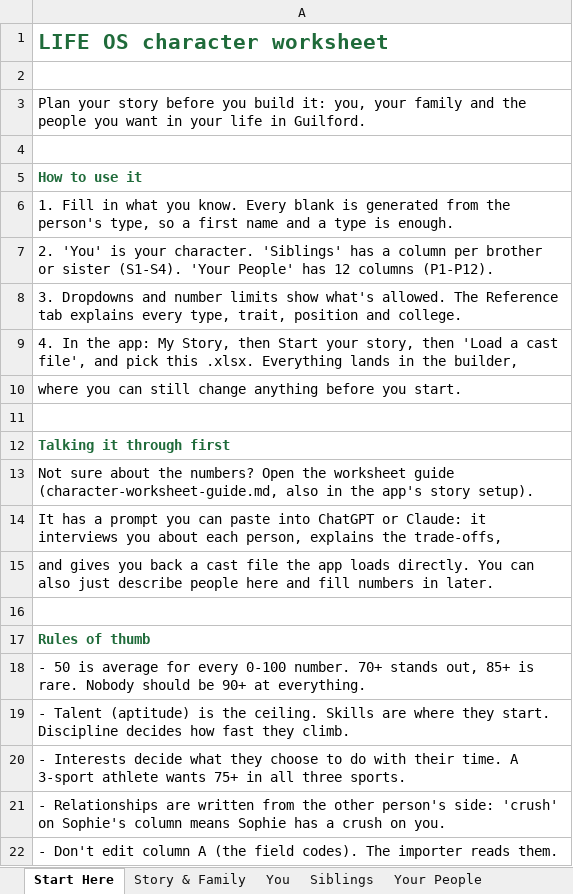
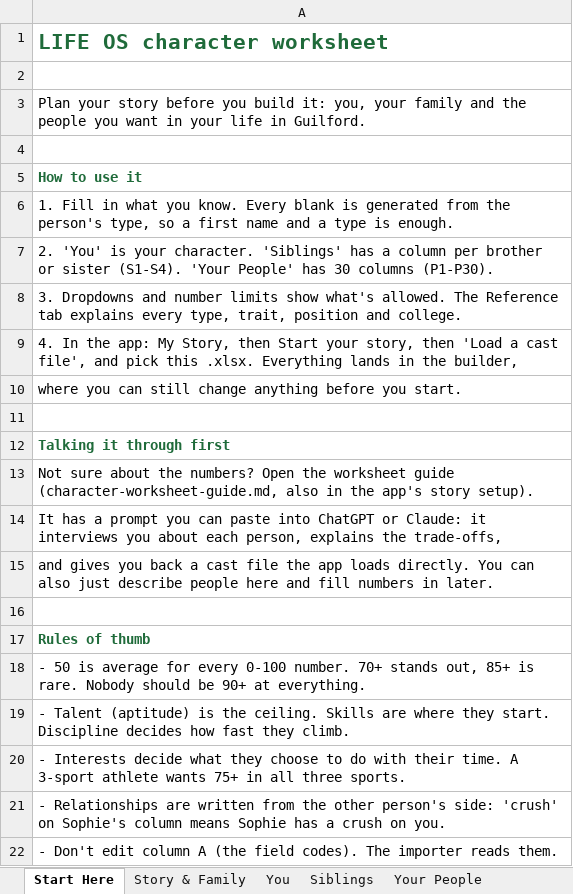
Before and after one commit to zacksoffer-create/pokemon-master-os, an Excel workbook: lifeos/docs/character-worksheet.xlsx, sheet Start Here, drawn as a sheet; values as stored, in another font and other column widths than the file's, no borders; the diff names each change by its address in the sheet, - before the commit and + after, or states it on an @@ line.

```diff
--- a/lifeos/docs/character-worksheet.xlsx (sheet Start Here)
+++ b/lifeos/docs/character-worksheet.xlsx (sheet Start Here)
-A7: …People' has 12 columns (P1-P12).
+A7: …People' has 30 columns (P1-P30).
```
Also changed, not shown: sheet Your People, sheet Story & Family, sheet Extra Relationships, sheet Siblings, 26 other files.
